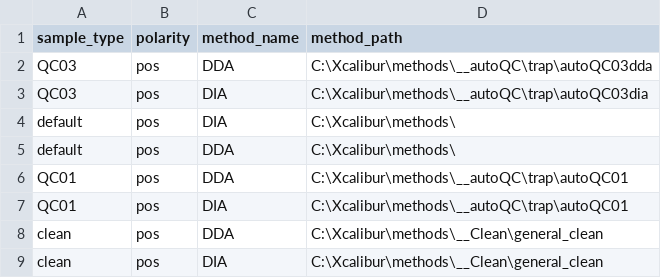
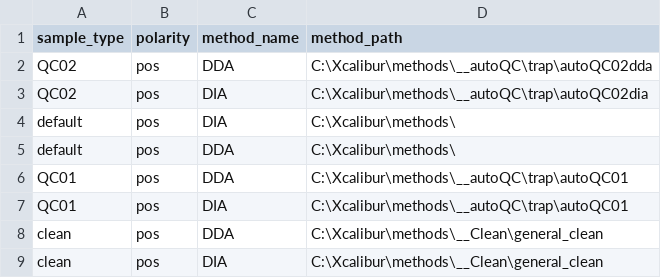
Before and after one commit to fgcz/qg, a CSV file: qg_configs/core/methods/Proteomics/ASCEND_1_methods.csv, drawn as a sheet.

Commit message:
Config: Rename proteomics QC03 -> QC02

```diff
--- a/qg_configs/core/methods/Proteomics/ASCEND_1_methods.csv
+++ b/qg_configs/core/methods/Proteomics/ASCEND_1_methods.csv
@@ -1,4 +1,4 @@
 sample_type,polarity,method_name,method_path
-QC03,pos,DDA,C:\Xcalibur\methods\__autoQC\trap\autoQC03dda
-QC03,pos,DIA,C:\Xcalibur\methods\__autoQC\trap\autoQC03dia
+QC02,pos,DDA,C:\Xcalibur\methods\__autoQC\trap\autoQC02dda
+QC02,pos,DIA,C:\Xcalibur\methods\__autoQC\trap\autoQC02dia
 default,pos,DIA,C:\Xcalibur\methods\
```
Also changed, not shown: qg_configs/core/methods/Proteomics/ASTRAL_1_methods.csv, qg_configs/core/methods/Proteomics/EXPLORIS_1_methods.csv, 21 other files.
